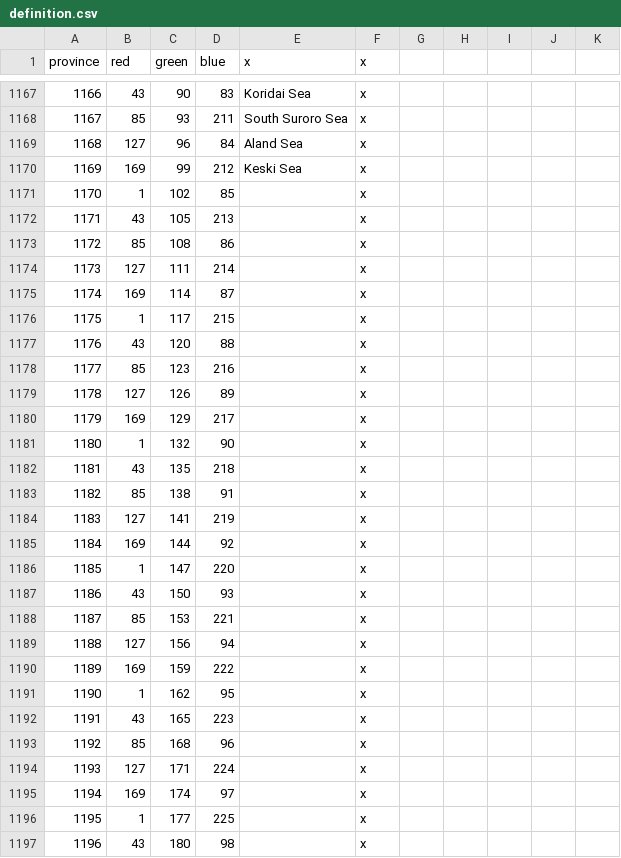
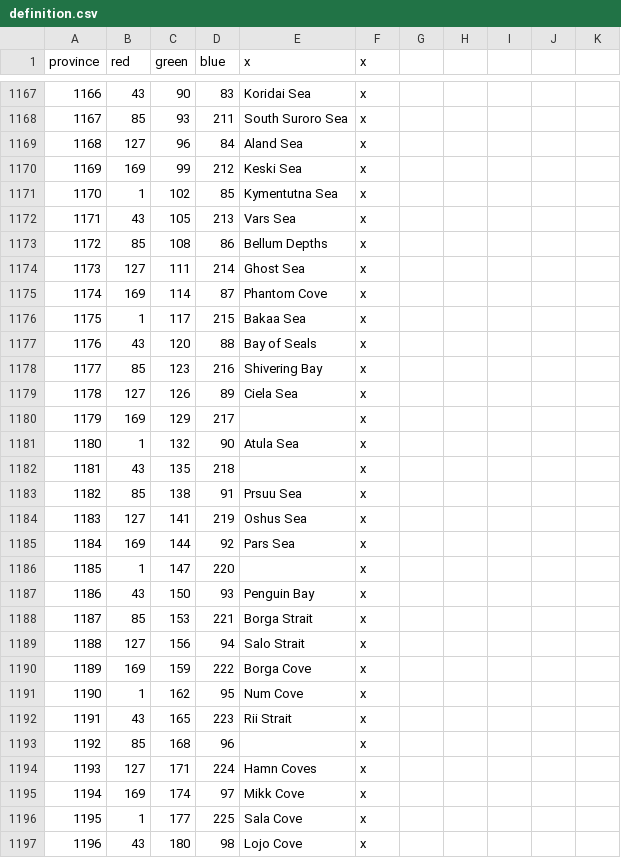
Before and after one commit to locustgate/Hylian-Kings, a CSV file: Hylian Kings/map/definition.csv, drawn as a sheet; only a part is shown, gaps mark what is left out; the diff covers the shown part only.

```diff
--- a/Hylian Kings/map/definition.csv
+++ b/Hylian Kings/map/definition.csv
@@ -1170,28 +1170,28 @@ province;red;green;blue;x;x
 1169;169;99;212;Keski Sea;x
-1170;1;102;85;;x
-1171;43;105;213;;x
-1172;85;108;86;;x
-1173;127;111;214;;x
-1174;169;114;87;;x
-1175;1;117;215;;x
-1176;43;120;88;;x
-1177;85;123;216;;x
-1178;127;126;89;;x
+1170;1;102;85;Kymentutna Sea;x
+1171;43;105;213;Vars Sea;x
+1172;85;108;86;Bellum Depths;x
+1173;127;111;214;Ghost Sea;x
+1174;169;114;87;Phantom Cove;x
+1175;1;117;215;Bakaa Sea;x
+1176;43;120;88;Bay of Seals;x
+1177;85;123;216;Shivering Bay;x
+1178;127;126;89;Ciela Sea;x
 1179;169;129;217;;x
-1180;1;132;90;;x
+1180;1;132;90;Atula Sea;x
 1181;43;135;218;;x
-1182;85;138;91;;x
-1183;127;141;219;;x
-1184;169;144;92;;x
+1182;85;138;91;Prsuu Sea;x
+1183;127;141;219;Oshus Sea;x
+1184;169;144;92;Pars Sea;x
 1185;1;147;220;;x
-1186;43;150;93;;x
-1187;85;153;221;;x
-1188;127;156;94;;x
-1189;169;159;222;;x
-1190;1;162;95;;x
-1191;43;165;223;;x
+1186;43;150;93;Penguin Bay;x
+1187;85;153;221;Borga Strait;x
+1188;127;156;94;Salo Strait;x
+1189;169;159;222;Borga Cove;x
+1190;1;162;95;Num Cove;x
+1191;43;165;223;Rii Strait;x
 1192;85;168;96;;x
-1193;127;171;224;;x
-1194;169;174;97;;x
-1195;1;177;225;;x
-1196;43;180;98;;x
+1193;127;171;224;Hamn Coves;x
+1194;169;174;97;Mikk Cove;x
+1195;1;177;225;Sala Cove;x
+1196;43;180;98;Lojo Cove;x
```
Also changed, not shown: 11 edited cells elsewhere in this file, Hylian Kings/localisation/0_Province_names.csv, 3 other files.
